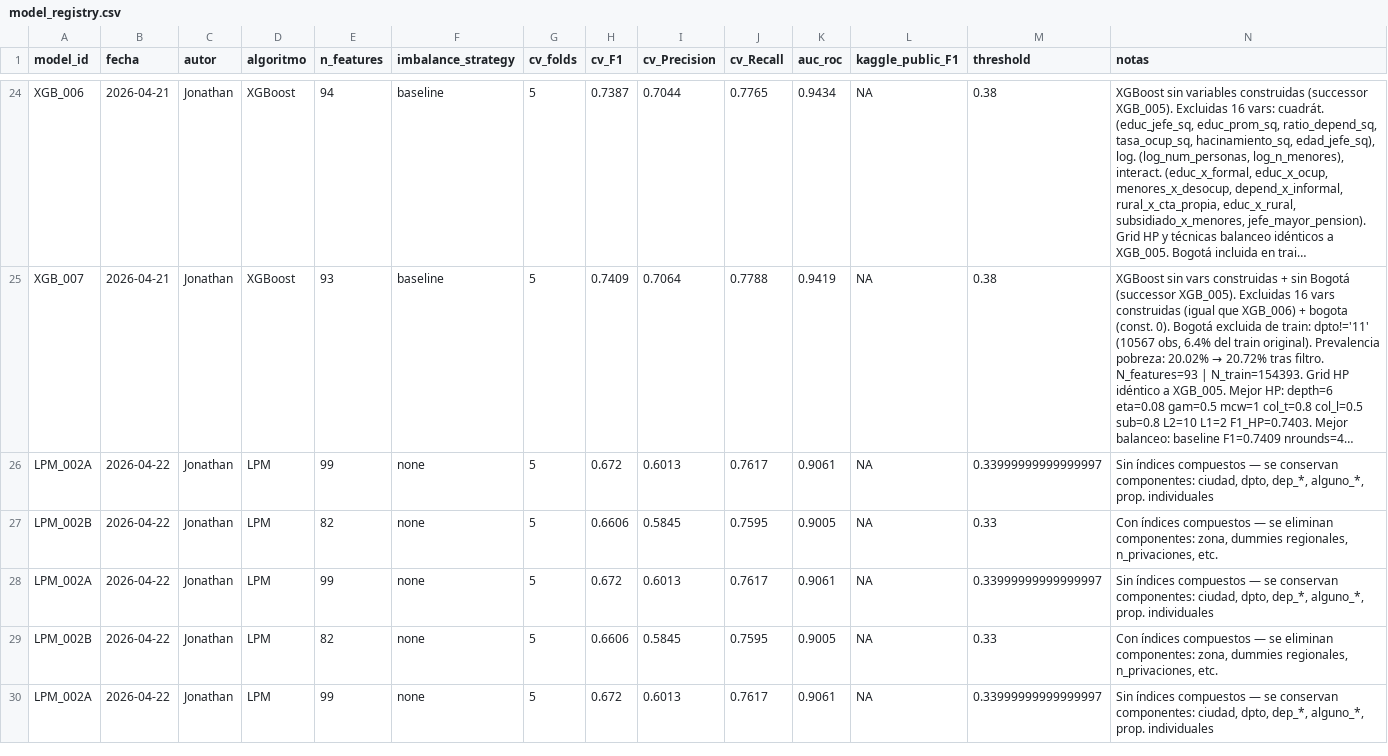
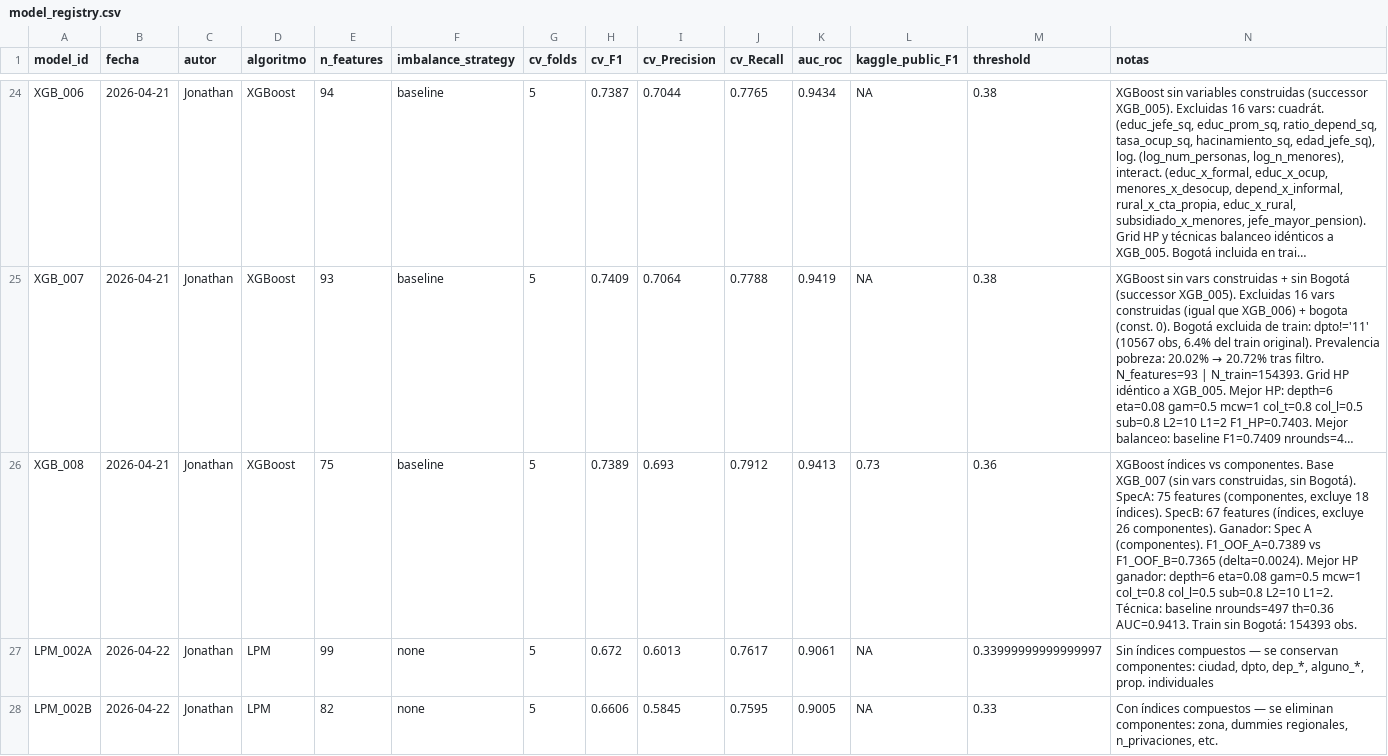
Before and after one commit to NataliaSFernandez/Problem-Set-2-Predicting-Poverty, a CSV file: 02_outputs/model_registry.csv, drawn as a sheet; only a part is shown, gaps mark what is left out; the shorter side is filled out with more unchanged rows; long unchanged cells end in …; rows hold the shown columns only; the diff names each change by its address in the sheet, - before the commit and + after, or states it on an @@ line.

```diff
--- a/02_outputs/model_registry.csv
+++ b/02_outputs/model_registry.csv
+row 26: XGB_008 | 2026-04-21 | Jonathan | XGBoost | 75 | baseline | 5 | 0.7389 | 0.693 | 0.7912 | 0.9413 | 0.73 | 0.36 | XGBoost índices vs componentes. Base XGB_007 (sin vars construidas, sin Bogotá). SpecA: 75 features (componentes, excluye 18 índices). SpecB: 67 features (índices, excluye 26 componentes). Ganador: Spec A (componentes). F1_OOF_A=0.7389 vs F1_OOF_B=0.7365 (delta=0.0024). Mejor HP ganador: depth=6 eta=0.08 gam=0.5 mcw=1 col_t=0.8 col_l=0.5 sub=0.8 L2=10 L1=2. Técnica: baseline nrounds=497 th=0.36 AUC=0.9413. Train sin Bogotá: 154393 obs.
```
